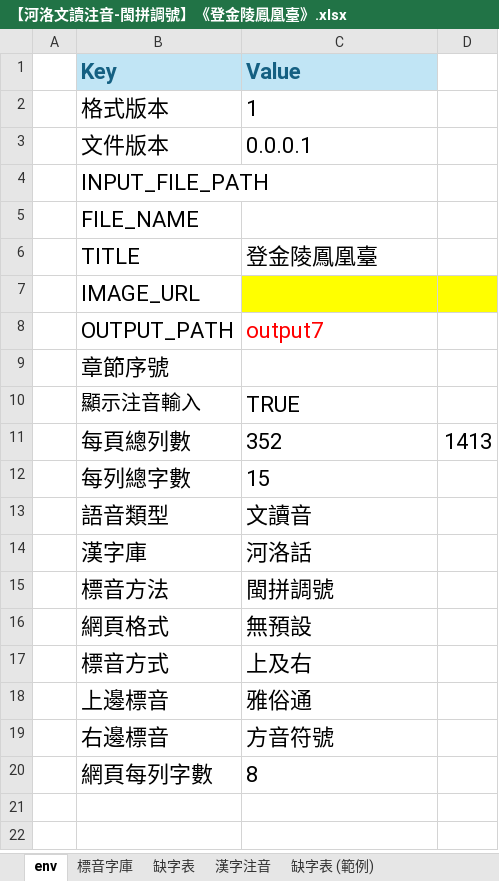
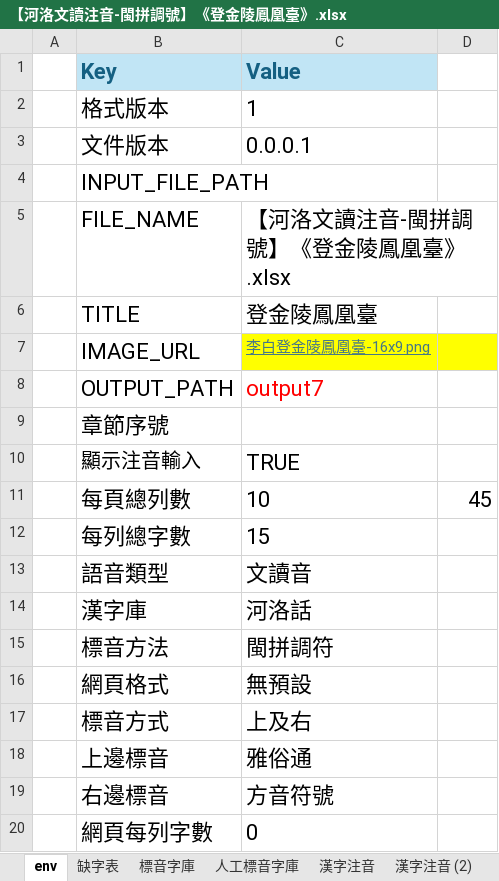
Before and after one commit to AlanJui/Piau-Im, an Excel workbook: output7/【河洛文讀注音-閩拼調號】《登金陵鳳凰臺》.xlsx, sheet env, drawn as a sheet; values as stored, in another font and other column widths than the file's, no borders; the diff names each change by its address in the sheet, - before the commit and + after, or states it on an @@ line.

```diff
--- a/output7/【河洛文讀注音-閩拼調號】《登金陵鳳凰臺》.xlsx (sheet env)
+++ b/output7/【河洛文讀注音-閩拼調號】《登金陵鳳凰臺》.xlsx (sheet env)
+sheet tab: 人工標音字庫
+sheet tab: 漢字注音 (2)
@@ sheet tab order changed: env | 缺字表 | 標音字庫 | 人工標音字庫 | 漢字注音 | 漢字注音 (2) @@
-C5 (Value): (empty)
+C5 (Value): 【河洛文讀注音-閩拼調號】《登金陵鳳凰臺》.xlsx
-C7 (Value): (empty)
+C7 (Value): 李白登金陵鳳凰臺-16x9.png
-C11 (Value): 352
+C11 (Value): 10
-D11: 1413
+D11: 45
-C15 (Value): 閩拼調號
+C15 (Value): 閩拼調符
-C20 (Value): 8
+C20 (Value): 0
```
Also changed, not shown: sheet 標音字庫, sheet 漢字注音, sheet 缺字表, formulas that keep their value, Documents/十五音教材/聲調對照表.xlsx, 18 other files.
